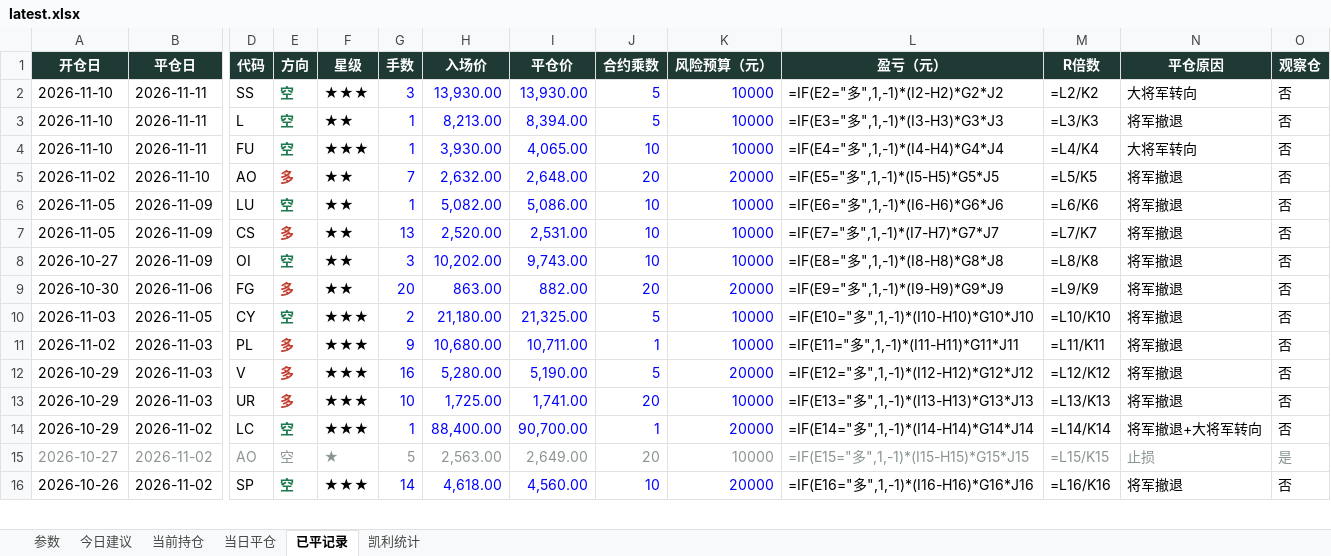
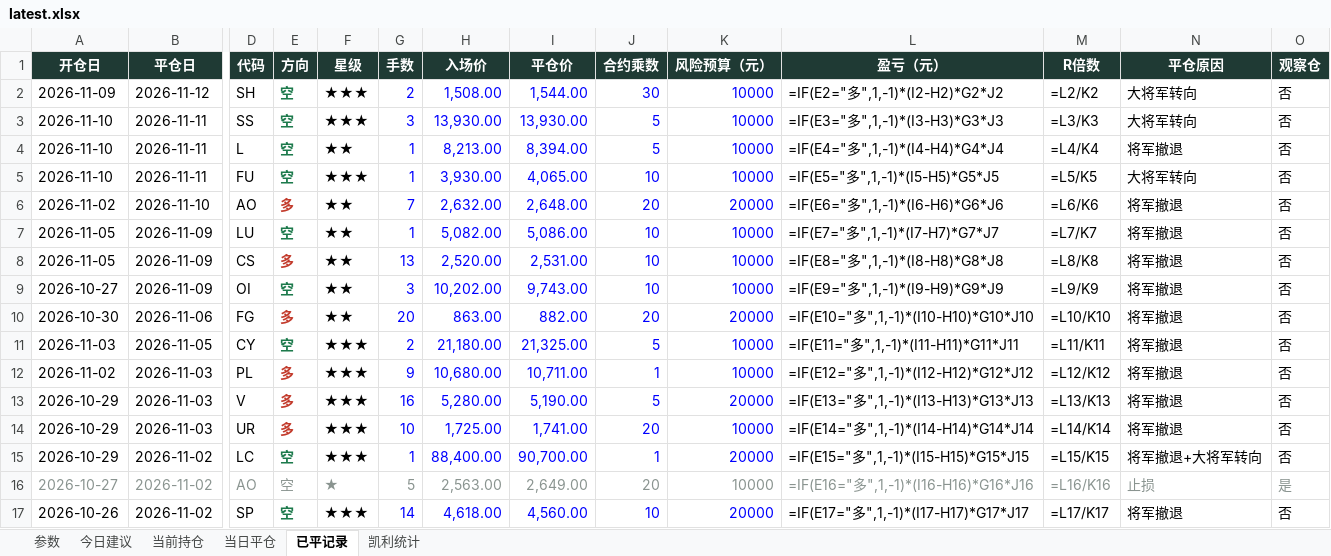
Before and after one commit to yuherantrader-glitch/futures-board, an Excel workbook: latest.xlsx, sheet 已平记录, drawn as a sheet; only a part is shown, gaps mark what is left out; values as stored, in another font and other column widths than the file's, no borders; formulas without a stored value are shown as written; addresses are those after the commit; rows hold the shown columns only; the diff covers the shown part only; the diff names each change by its address in the sheet, - before the commit and + after, or states it on an @@ line.

```diff
--- a/latest.xlsx (sheet 已平记录)
+++ b/latest.xlsx (sheet 已平记录)
+row 2: 2026-11-09 | 2026-11-12 | SH | 空 | ★★★ | 2 | 1,508.00 | 1,544.00 | 30 | 10000 | =IF(E2="多",1,-1)*(I2-H2)*G2*J2 | =L2/K2 | 大将军转向 | 否
-L3 (盈亏（元）): =IF(E2="多",1,-1)*(I2-H2)*G2*J2
+L3 (盈亏（元）): =IF(E3="多",1,-1)*(I3-H3)*G3*J3
-M3 (R倍数): =L2/K2
+M3 (R倍数): =L3/K3
-L4 (盈亏（元）): =IF(E3="多",1,-1)*(I3-H3)*G3*J3
+L4 (盈亏（元）): =IF(E4="多",1,-1)*(I4-H4)*G4*J4
-M4 (R倍数): =L3/K3
+M4 (R倍数): =L4/K4
-L5 (盈亏（元）): =IF(E4="多",1,-1)*(I4-H4)*G4*J4
+L5 (盈亏（元）): =IF(E5="多",1,-1)*(I5-H5)*G5*J5
-M5 (R倍数): =L4/K4
+M5 (R倍数): =L5/K5
-L6 (盈亏（元）): =IF(E5="多",1,-1)*(I5-H5)*G5*J5
+L6 (盈亏（元）): =IF(E6="多",1,-1)*(I6-H6)*G6*J6
-M6 (R倍数): =L5/K5
+M6 (R倍数): =L6/K6
-L7 (盈亏（元）): =IF(E6="多",1,-1)*(I6-H6)*G6*J6
+L7 (盈亏（元）): =IF(E7="多",1,-1)*(I7-H7)*G7*J7
-M7 (R倍数): =L6/K6
+M7 (R倍数): =L7/K7
-L8 (盈亏（元）): =IF(E7="多",1,-1)*(I7-H7)*G7*J7
+L8 (盈亏（元）): =IF(E8="多",1,-1)*(I8-H8)*G8*J8
-M8 (R倍数): =L7/K7
+M8 (R倍数): =L8/K8
-L9 (盈亏（元）): =IF(E8="多",1,-1)*(I8-H8)*G8*J8
+L9 (盈亏（元）): =IF(E9="多",1,-1)*(I9-H9)*G9*J9
-M9 (R倍数): =L8/K8
+M9 (R倍数): =L9/K9
-L10 (盈亏（元）): =IF(E9="多",1,-1)*(I9-H9)*G9*J9
+L10 (盈亏（元）): =IF(E10="多",1,-1)*(I10-H10)*G10*J10
-M10 (R倍数): =L9/K9
+M10 (R倍数): =L10/K10
-L11 (盈亏（元）): =IF(E10="多",1,-1)*(I10-H10)*G10*J10
+L11 (盈亏（元）): =IF(E11="多",1,-1)*(I11-H11)*G11*J11
-M11 (R倍数): =L10/K10
+M11 (R倍数): =L11/K11
-L12 (盈亏（元）): =IF(E11="多",1,-1)*(I11-H11)*G11*J11
+L12 (盈亏（元）): =IF(E12="多",1,-1)*(I12-H12)*G12*J12
-M12 (R倍数): =L11/K11
+M12 (R倍数): =L12/K12
-L13 (盈亏（元）): =IF(E12="多",1,-1)*(I12-H12)*G12*J12
+L13 (盈亏（元）): =IF(E13="多",1,-1)*(I13-H13)*G13*J13
-M13 (R倍数): =L12/K12
+M13 (R倍数): =L13/K13
-L14 (盈亏（元）): =IF(E13="多",1,-1)*(I13-H13)*G13*J13
+L14 (盈亏（元）): =IF(E14="多",1,-1)*(I14-H14)*G14*J14
-M14 (R倍数): =L13/K13
+M14 (R倍数): =L14/K14
-L15 (盈亏（元）): =IF(E14="多",1,-1)*(I14-H14)*G14*J14
+L15 (盈亏（元）): =IF(E15="多",1,-1)*(I15-H15)*G15*J15
-M15 (R倍数): =L14/K14
+M15 (R倍数): =L15/K15
-L16 (盈亏（元）): =IF(E15="多",1,-1)*(I15-H15)*G15*J15
+L16 (盈亏（元）): =IF(E16="多",1,-1)*(I16-H16)*G16*J16
-M16 (R倍数): =L15/K15
+M16 (R倍数): =L16/K16
-L17 (盈亏（元）): =IF(E16="多",1,-1)*(I16-H16)*G16*J16
+L17 (盈亏（元）): =IF(E17="多",1,-1)*(I17-H17)*G17*J17
-M17 (R倍数): =L16/K16
+M17 (R倍数): =L17/K17
```
Also changed, not shown: 57 edited cells elsewhere in this sheet, sheet 今日建议, sheet 当前持仓, sheet 当日平仓, sheet 凯利统计, sheet 参数, 4 other files.
